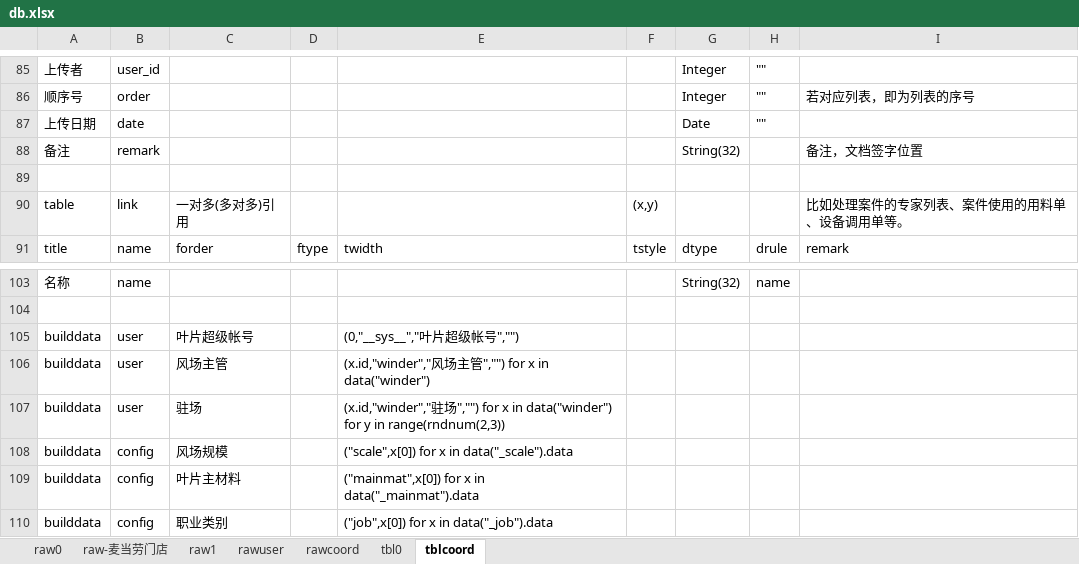
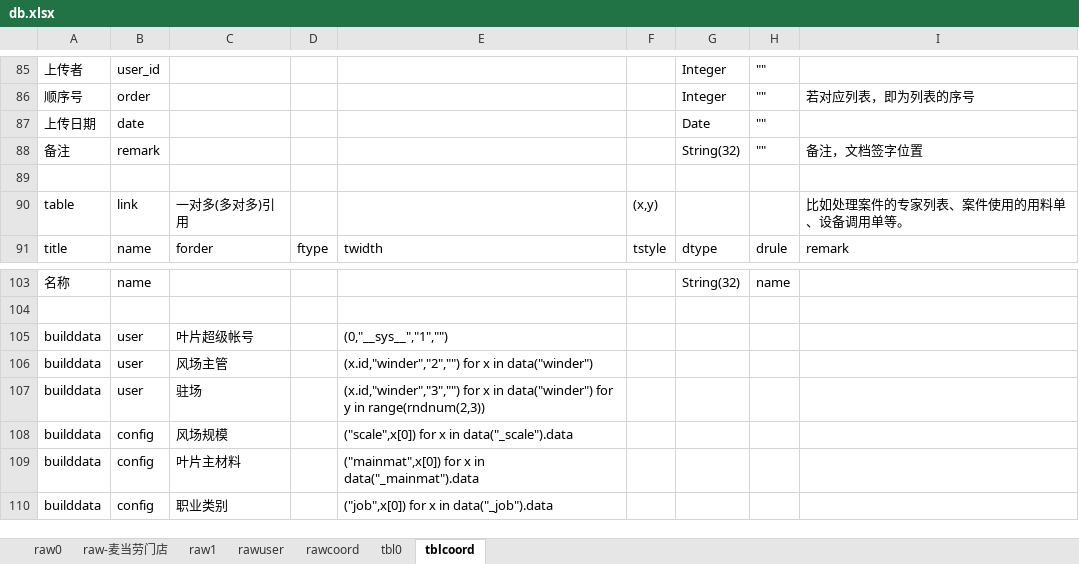
Before and after one commit to dlhai/pecker2, an Excel workbook: db/db.xlsx, sheet tblcoord, drawn as a sheet; only a part is shown, gaps mark what is left out; values as stored, in another font and other column widths than the file's, no borders; the diff names each change by its address in the sheet, - before the commit and + after, or states it on an @@ line.

```diff
--- a/db/db.xlsx (sheet tblcoord)
+++ b/db/db.xlsx (sheet tblcoord)
-H88: (empty)
+H88: ""
-E105: (0,"__sys__","叶片超级帐号","")
+E105: (0,"__sys__","1","")
-E106: (x.id,"winder","风场主管","") for x…
+E106: (x.id,"winder","2","") for x…
-E107: (x.id,"winder","驻场","") for x…
+E107: (x.id,"winder","3","") for x…
```
Also changed, not shown: sheet rawuser, sheet tbl0, 12 other files.
